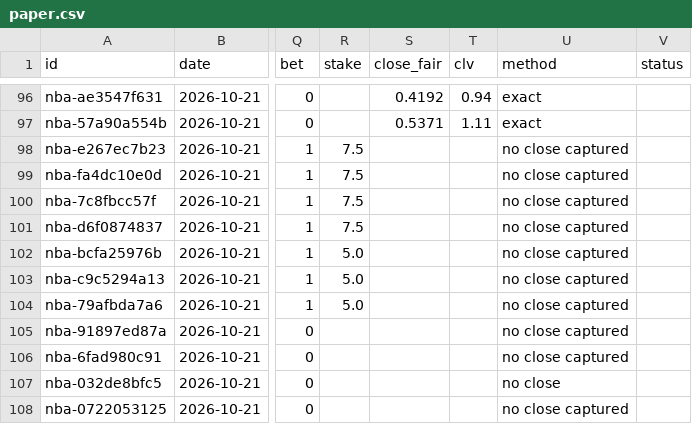
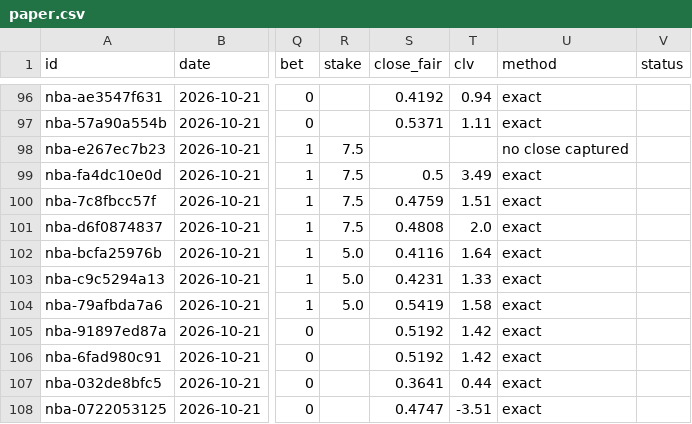
Before and after one commit to grahambirch99/beat-the-close, a CSV file: data/nba/paper.csv, drawn as a sheet; only a part is shown, gaps mark what is left out; the diff names each change by its address in the sheet, - before the commit and + after, or states it on an @@ line.

Commit message:
nba paper 2026-10-22

```diff
--- a/data/nba/paper.csv
+++ b/data/nba/paper.csv
-S99 (close_fair): (empty)
+S99 (close_fair): 0.5
-T99 (clv): (empty)
+T99 (clv): 3.49
-U99:U106 (method): no close captured
+U99:U106 (method): exact
-S100 (close_fair): (empty)
+S100 (close_fair): 0.4759
-T100 (clv): (empty)
+T100 (clv): 1.51
-S101 (close_fair): (empty)
+S101 (close_fair): 0.4808
-T101 (clv): (empty)
+T101 (clv): 2.0
-S102 (close_fair): (empty)
+S102 (close_fair): 0.4116
-T102 (clv): (empty)
+T102 (clv): 1.64
-S103 (close_fair): (empty)
+S103 (close_fair): 0.4231
-T103 (clv): (empty)
+T103 (clv): 1.33
-S104 (close_fair): (empty)
+S104 (close_fair): 0.5419
-T104 (clv): (empty)
+T104 (clv): 1.58
-S105:S106 (close_fair): (empty)
+S105:S106 (close_fair): 0.5192
-T105:T106 (clv): (empty)
+T105:T106 (clv): 1.42
-S107 (close_fair): (empty)
+S107 (close_fair): 0.3641
-T107 (clv): (empty)
+T107 (clv): 0.44
-U107 (method): no close
+U107 (method): exact
-S108 (close_fair): (empty)
+S108 (close_fair): 0.4747
-T108 (clv): (empty)
+T108 (clv): -3.51
-U108 (method): no close captured
+U108 (method): exact
```
Also changed, not shown: 1 other file.
